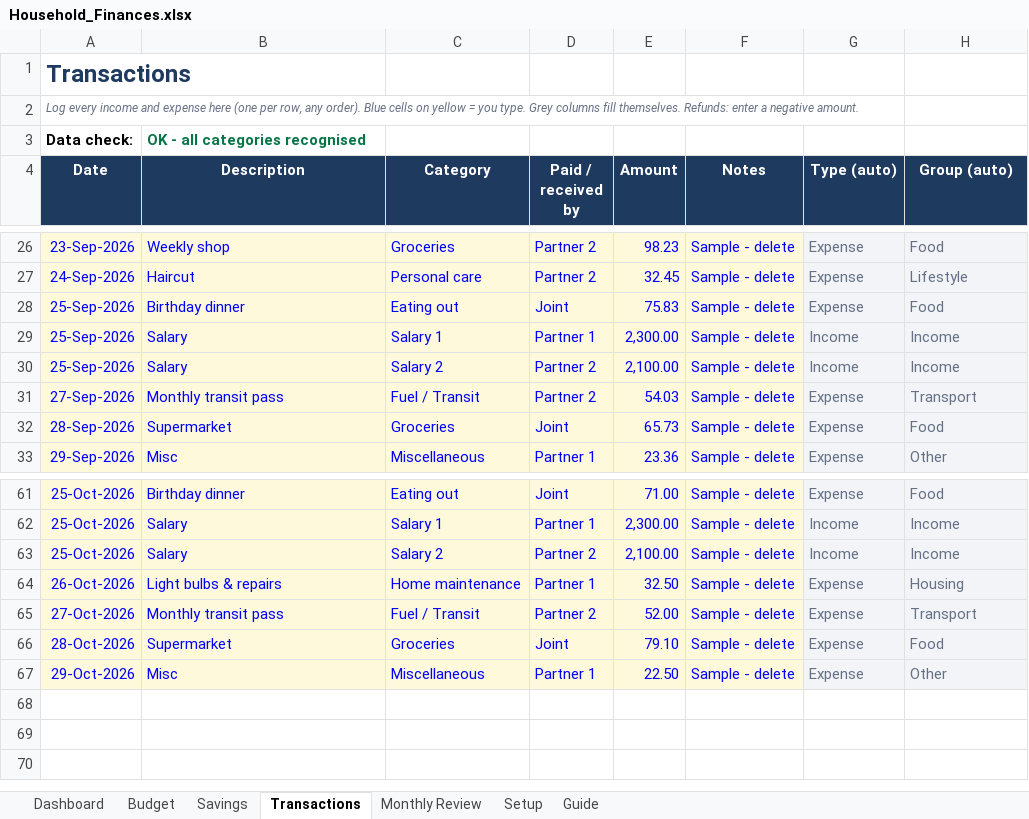
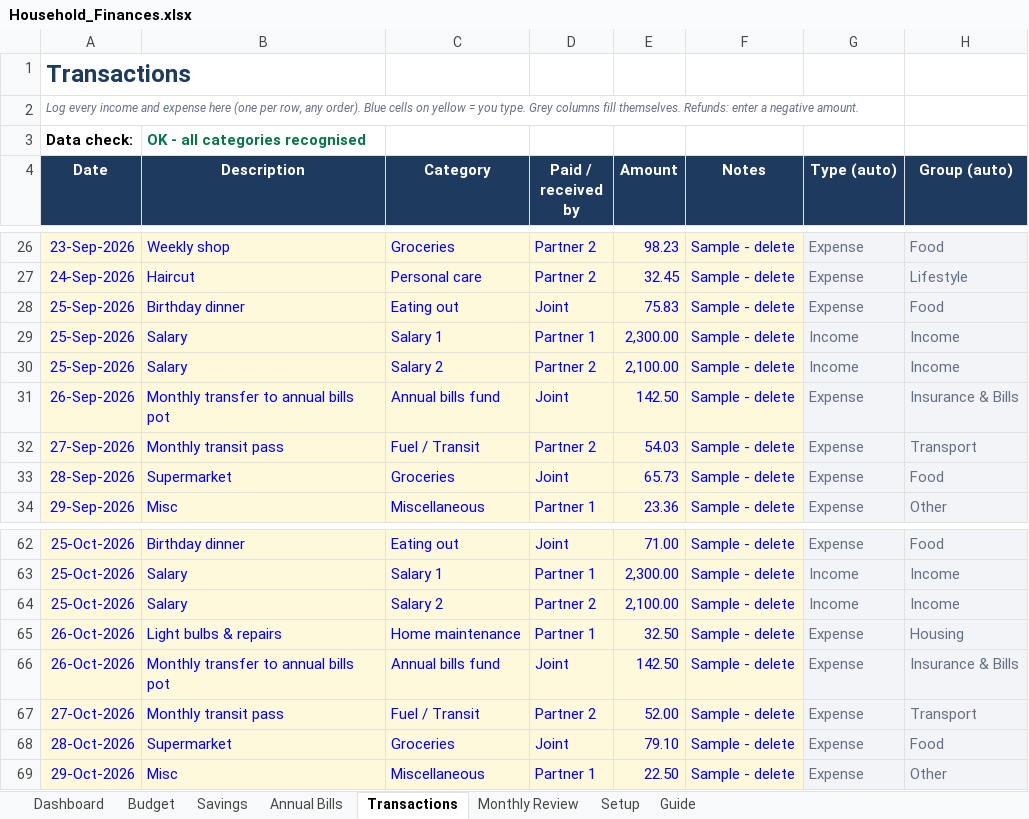
Before and after one commit to ozerebelo/finance, an Excel workbook: Household_Finances.xlsx, sheet Transactions, drawn as a sheet; only a part is shown, gaps mark what is left out; values as stored, in another font and other column widths than the file's, no borders; charts and pictures and conditional formats not drawn; the diff names each change by its address in the sheet, - before the commit and + after, or states it on an @@ line.

```diff
--- a/Household_Finances.xlsx (sheet Transactions)
+++ b/Household_Finances.xlsx (sheet Transactions)
+sheet tab: Annual Bills
+row 31: 26-Sep-2026 | Monthly transfer to annual bills pot | Annual bills fund | Joint | 142.50 | Sample - delete | Expense | Insurance & Bills
+row 66: 26-Oct-2026 | Monthly transfer to annual bills pot | Annual bills fund | Joint | 142.50 | Sample - delete | Expense | Insurance & Bills
```
Also changed, not shown: sheet Monthly Review, sheet Dashboard, sheet Budget, sheet Guide, formulas that keep their value, hidden cells, charts or pictures, 1 other file.
